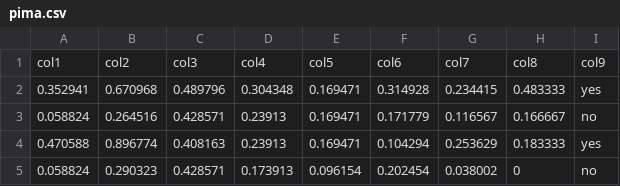
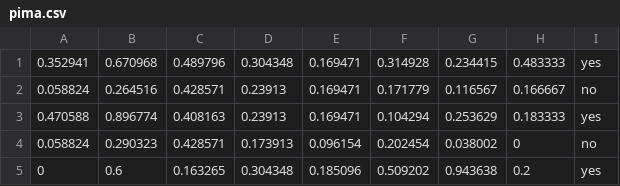
Before and after one commit to hyphenzhao/AI_Assignment2, a CSV file: pima.csv, drawn as a sheet; only a part is shown; the shorter side is filled out with more unchanged rows.

```diff
--- a/pima.csv
+++ b/pima.csv
@@ -1,2 +1 @@
-col1,col2,col3,col4,col5,col6,col7,col8,col9
 0.352941,0.670968,0.489796,0.304348,0.169471,0.314928,0.234415,0.483333,yes
```
Also changed, not shown: 5 other files.
